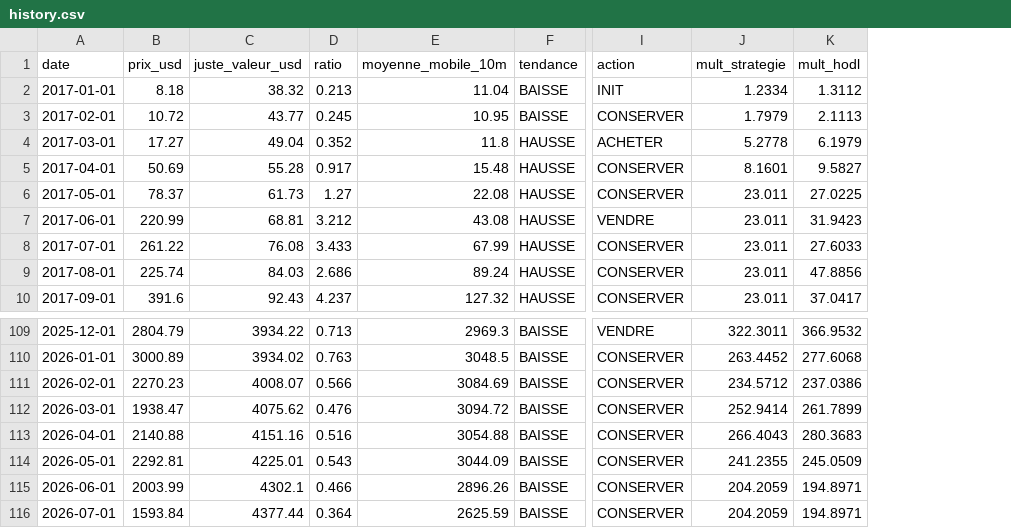
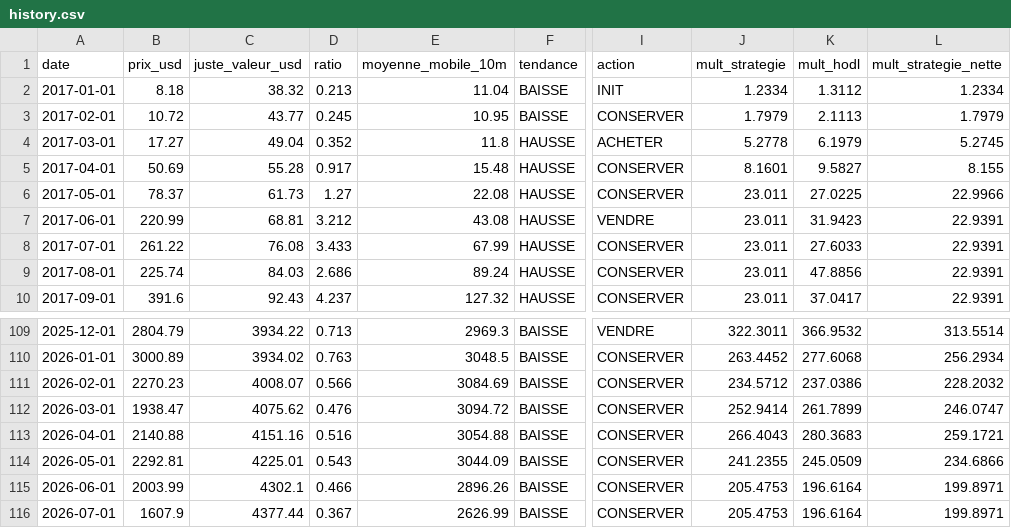
Before and after one commit to robaromat/cool-crypto, a CSV file: docs/eth/history.csv, drawn as a sheet; only a part is shown, gaps mark what is left out; the diff names each change by its address in the sheet, - before the commit and + after, or states it on an @@ line.

```diff
--- a/docs/eth/history.csv
+++ b/docs/eth/history.csv
+column L (mult_strategie_nette), rows 2-10: 1.2334 | 1.7979 | 5.2745 | 8.155 | 22.9966 | 22.9391 | 22.9391 | 22.9391 | 22.9391; rows 109-116: 313.5514 | 256.2934 | 228.2032 | 246.0747 | 259.1721 | 234.6866 | 199.8971 | 199.8971
-J115:J116 (mult_strategie): 204.2059
+J115:J116 (mult_strategie): 205.4753
-K115:K116 (mult_hodl): 194.8971
+K115:K116 (mult_hodl): 196.6164
-B116 (prix_usd): 1593.84
+B116 (prix_usd): 1607.9
-D116 (ratio): 0.364
+D116 (ratio): 0.367
-E116 (moyenne_mobile_10m): 2625.59
+E116 (moyenne_mobile_10m): 2626.99
```
Also changed, not shown: docs/history.csv, docs/lqq/history.csv, 12 other files.
